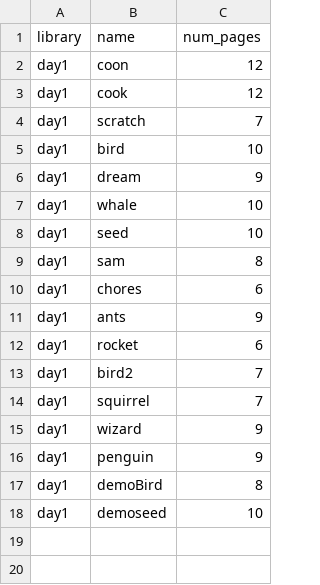
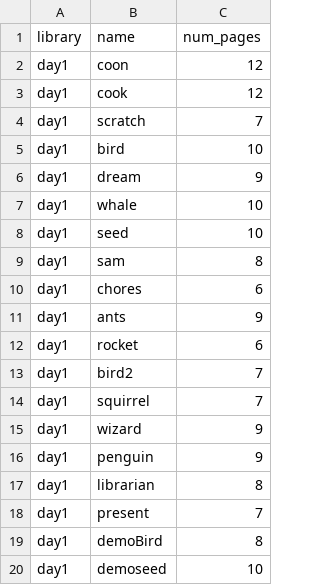
Before and after one commit to philest/ST-messenger, a CSV file: lib/curriculum_versions/0.csv, drawn as a sheet.

Commit message:
add librarian and present stories

```diff
--- a/lib/curriculum_versions/0.csv
+++ b/lib/curriculum_versions/0.csv
@@ -16,2 +16,4 @@ day1,wizard,9
 day1,penguin,9
+day1,librarian,8
+day1,present,7
 day1,demoBird,8
```
Also changed, not shown: lib/curriculum_versions/1.csv, 6 other files.
